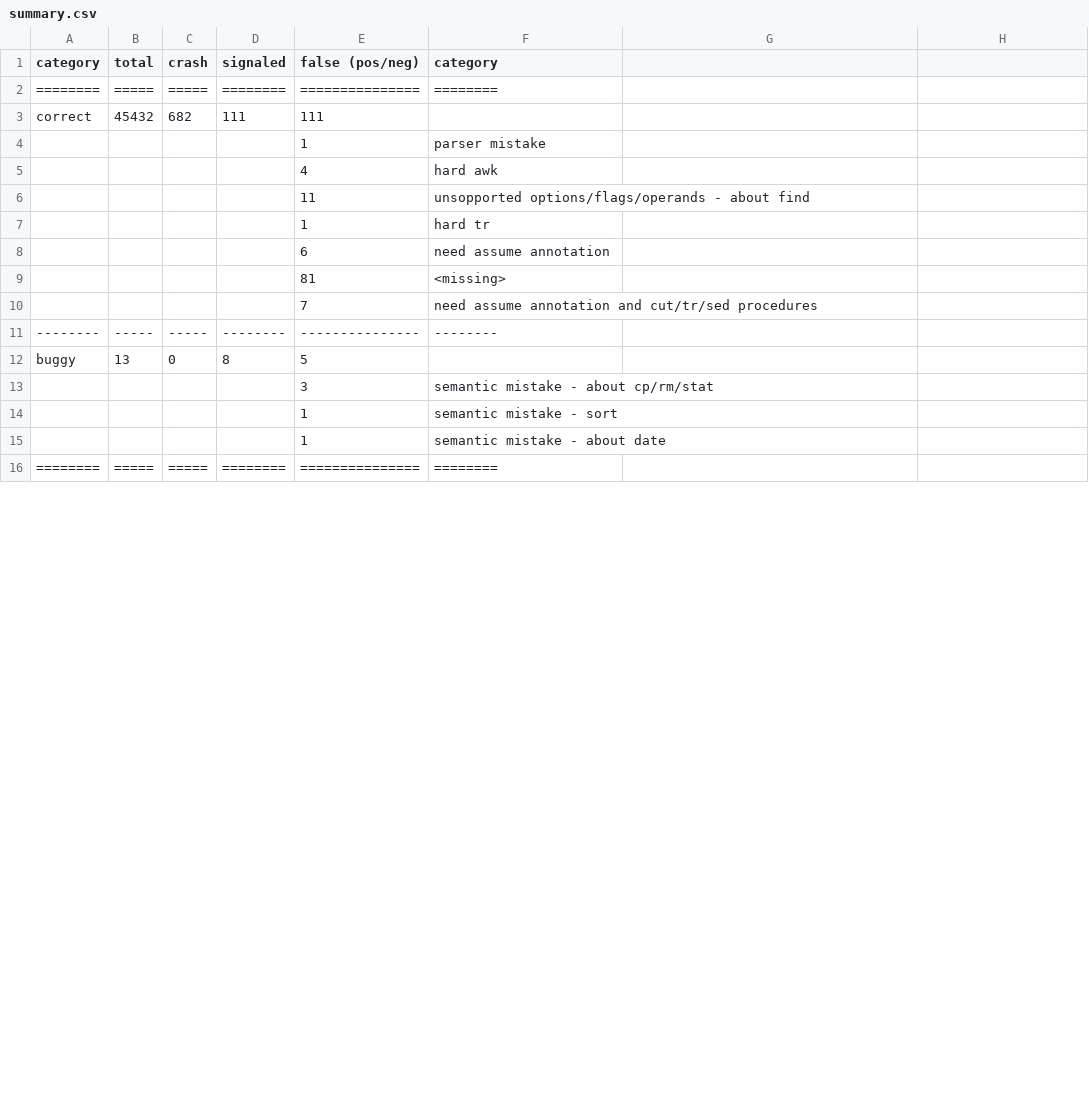
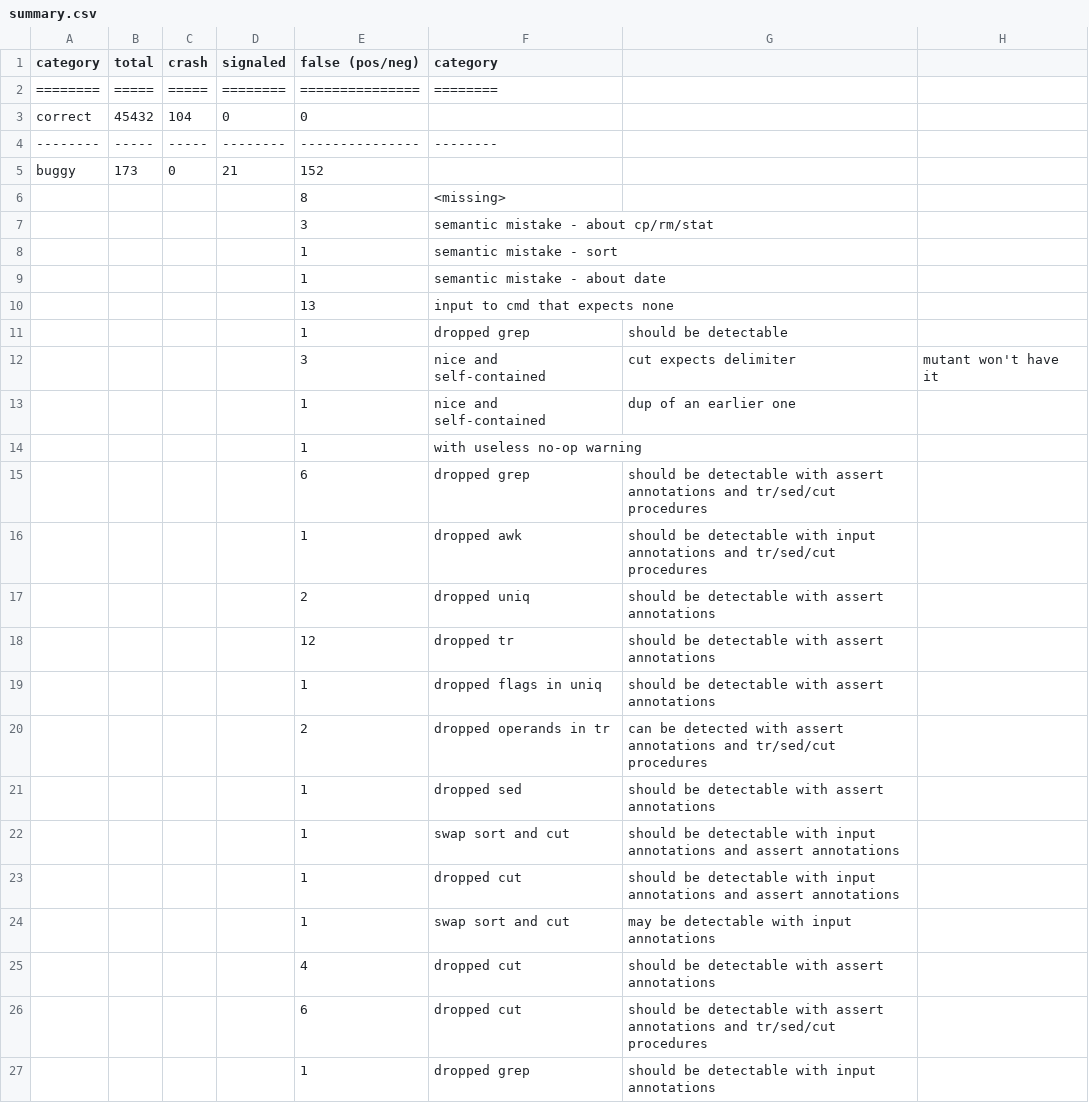
Before and after one commit to atlas-brown/rt, a CSV file: evaluation_results/summary.csv, drawn as a sheet; only a part is shown; the shorter side is filled out with more unchanged rows; the diff covers the shown part only.

```diff
--- a/evaluation_results/summary.csv
+++ b/evaluation_results/summary.csv
@@ -2,12 +2,6 @@ category,total,crash,signaled,false (pos/neg),category
 ========,=====,=====,========,===============,========
-correct,45432,682,111,111,
- , , , ,1,parser mistake
- , , , ,4,hard awk
- , , , ,11,unsopported options/flags/operands - about find
- , , , ,1,hard tr
- , , , ,6,need assume annotation
- , , , ,81,<missing>
- , , , ,7,need assume annotation and cut/tr/sed procedures
+correct,45432,104,0,0,
 --------,-----,-----,--------,---------------,--------
-buggy,13,0,8,5,
+buggy,173,0,21,152,
+ , , , ,8,<missing>
  , , , ,3,semantic mistake - about cp/rm/stat
@@ -15 +9,19 @@ buggy,13,0,8,5,
  , , , ,1,semantic mistake - about date
+ , , , ,13,input to cmd that expects none
+ , , , ,1,dropped grep, should be detectable
+ , , , ,3,nice and self-contained, cut expects delimiter, mutant won't have it
+ , , , ,1,nice and self-contained, dup of an earlier one
+ , , , ,1,with useless no-op warning
+ , , , ,6,dropped grep, should be detectable with assert annotations and tr/sed/cut procedures
+ , , , ,1,dropped awk, should be detectable with input annotations and tr/sed/cut procedures
+ , , , ,2,dropped uniq, should be detectable with assert annotations
+ , , , ,12,dropped tr, should be detectable with assert annotations
+ , , , ,1,dropped flags in uniq, should be detectable with assert annotations
+ , , , ,2,dropped operands in tr, can be detected with assert annotations and tr/sed/cut procedures
+ , , , ,1,dropped sed, should be detectable with assert annotations
+ , , , ,1,swap sort and cut, should be detectable with input annotations and assert annotations
+ , , , ,1,dropped cut, should be detectable with input annotations and assert annotations
+ , , , ,1,swap sort and cut, may be detectable with input annotations
+ , , , ,4,dropped cut, should be detectable with assert annotations
+ , , , ,6,dropped cut, should be detectable with assert annotations and tr/sed/cut procedures
+ , , , ,1,dropped grep, should be detectable with input annotations
```
Also changed, not shown: 31 added rows and 1 removed row elsewhere in this file, 10 other files.
